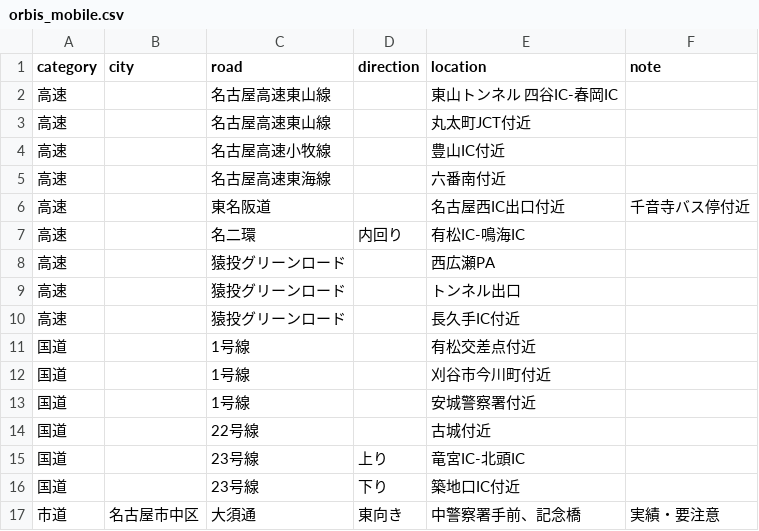
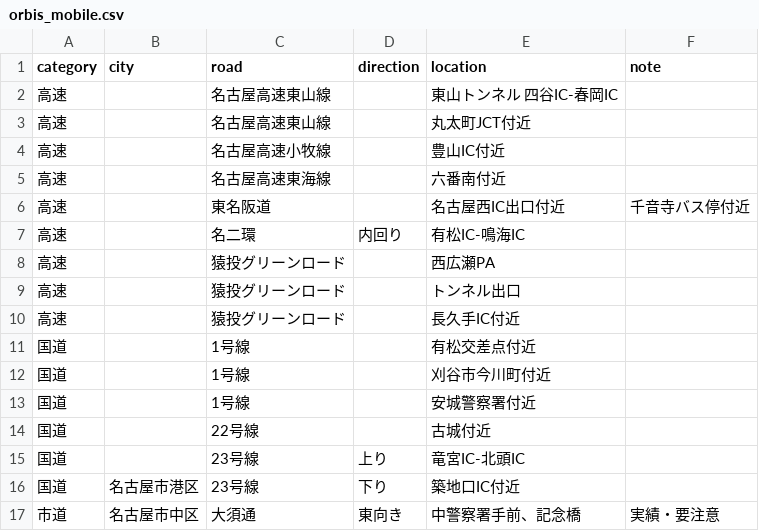
Before and after one commit to hikky109-pixel/nagoya_event, a CSV file: data/orbis/orbis_mobile.csv, drawn as a sheet.

Commit message:
update: sync orbis sheet

```diff
--- a/data/orbis/orbis_mobile.csv
+++ b/data/orbis/orbis_mobile.csv
@@ -15,3 +15,3 @@ category,city,road,direction,location,note
 国道,,23号線,上り,竜宮IC-北頭IC,
-国道,,23号線,下り,築地口IC付近,
+国道,名古屋市港区,23号線,下り,築地口IC付近,
 市道,名古屋市中区,大須通,東向き,中警察署手前、記念橋,実績・要注意
```
